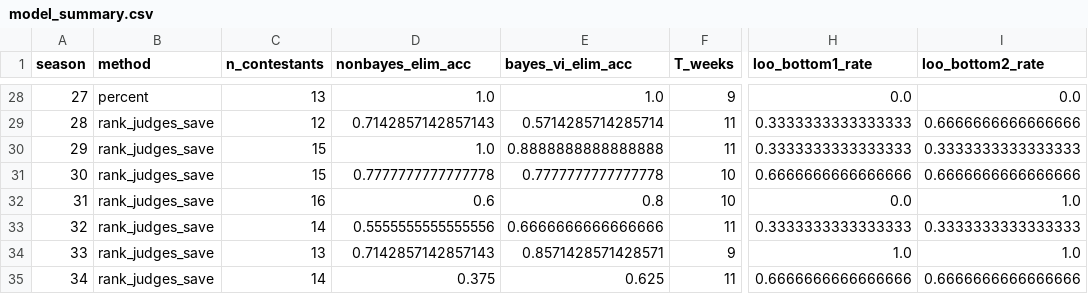
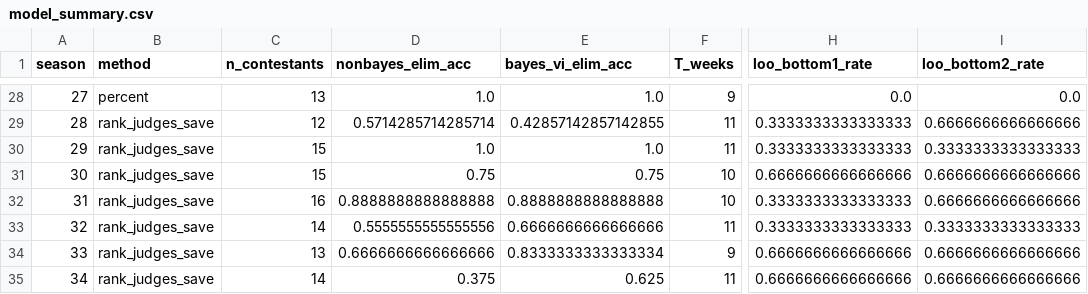
Before and after one commit to Camelliazzz07/ICM-MCM2026C, a CSV file: output/model_summary.csv, drawn as a sheet; only a part is shown, gaps mark what is left out; the diff covers the shown part only; the diff names each change by its address in the sheet, - before the commit and + after, or states it on an @@ line.

```diff
--- a/output/model_summary.csv
+++ b/output/model_summary.csv
-D29 (nonbayes_elim_acc): 0.7142857142857143
+D29 (nonbayes_elim_acc): 0.5714285714285714
-E29 (bayes_vi_elim_acc): 0.5714285714285714
+E29 (bayes_vi_elim_acc): 0.42857142857142855
-E30 (bayes_vi_elim_acc): 0.8888888888888888
+E30 (bayes_vi_elim_acc): 1.0
-D31 (nonbayes_elim_acc): 0.7777777777777778
+D31 (nonbayes_elim_acc): 0.75
-E31 (bayes_vi_elim_acc): 0.7777777777777778
+E31 (bayes_vi_elim_acc): 0.75
-D32 (nonbayes_elim_acc): 0.6
+D32 (nonbayes_elim_acc): 0.8888888888888888
-E32 (bayes_vi_elim_acc): 0.8
+E32 (bayes_vi_elim_acc): 0.8888888888888888
-H32 (loo_bottom1_rate): 0.0
+H32 (loo_bottom1_rate): 0.3333333333333333
-I32 (loo_bottom2_rate): 1.0
+I32 (loo_bottom2_rate): 0.6666666666666666
-D34 (nonbayes_elim_acc): 0.7142857142857143
+D34 (nonbayes_elim_acc): 0.6666666666666666
-E34 (bayes_vi_elim_acc): 0.8571428571428571
+E34 (bayes_vi_elim_acc): 0.8333333333333334
-H34 (loo_bottom1_rate): 1.0
+H34 (loo_bottom1_rate): 0.6666666666666666
-I34 (loo_bottom2_rate): 1.0
+I34 (loo_bottom2_rate): 0.6666666666666666
```
Also changed, not shown: 32 edited cells elsewhere in this file, output/bayes_vi_vote_estimates.csv, output/loo_overfit_check.csv, 6 other files.
